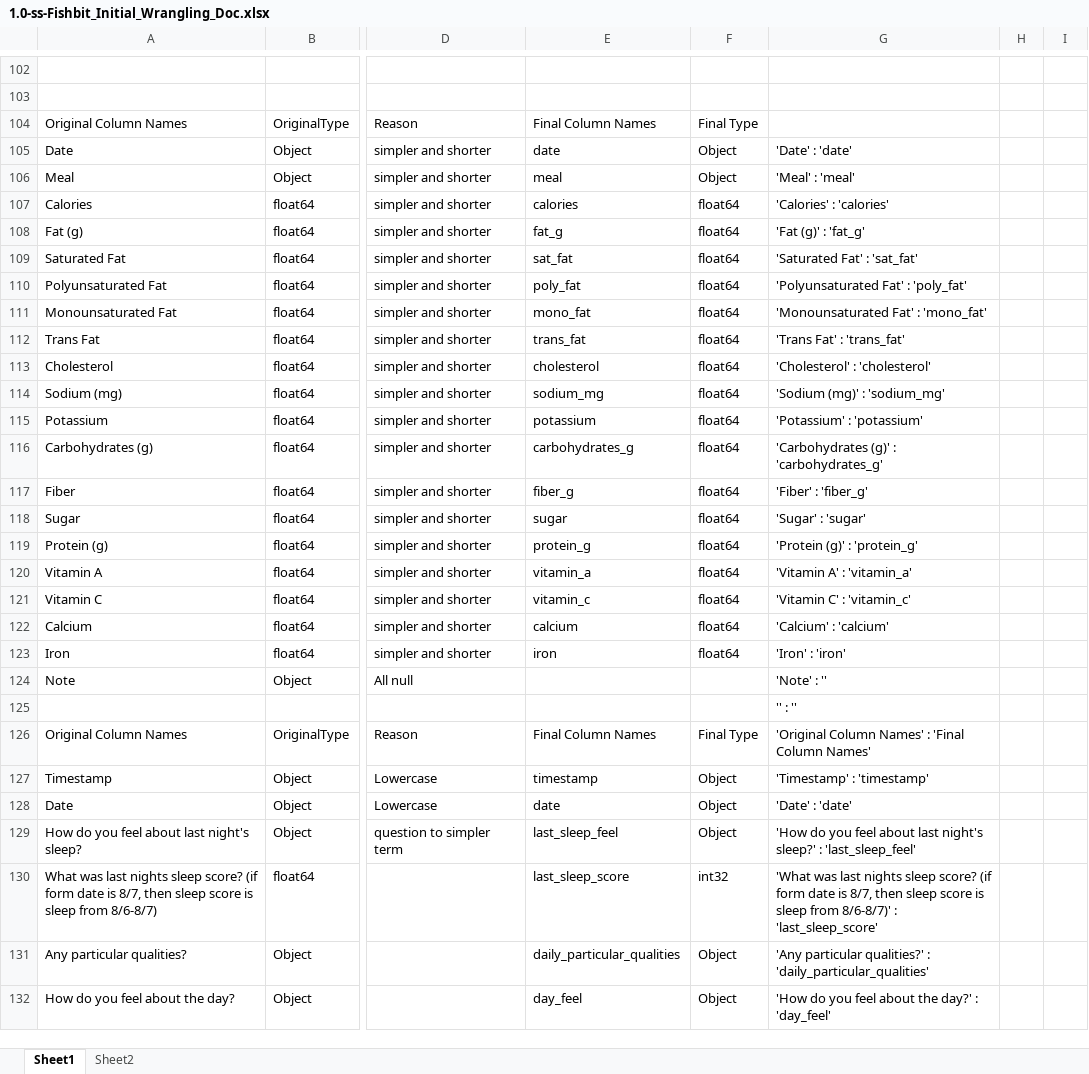
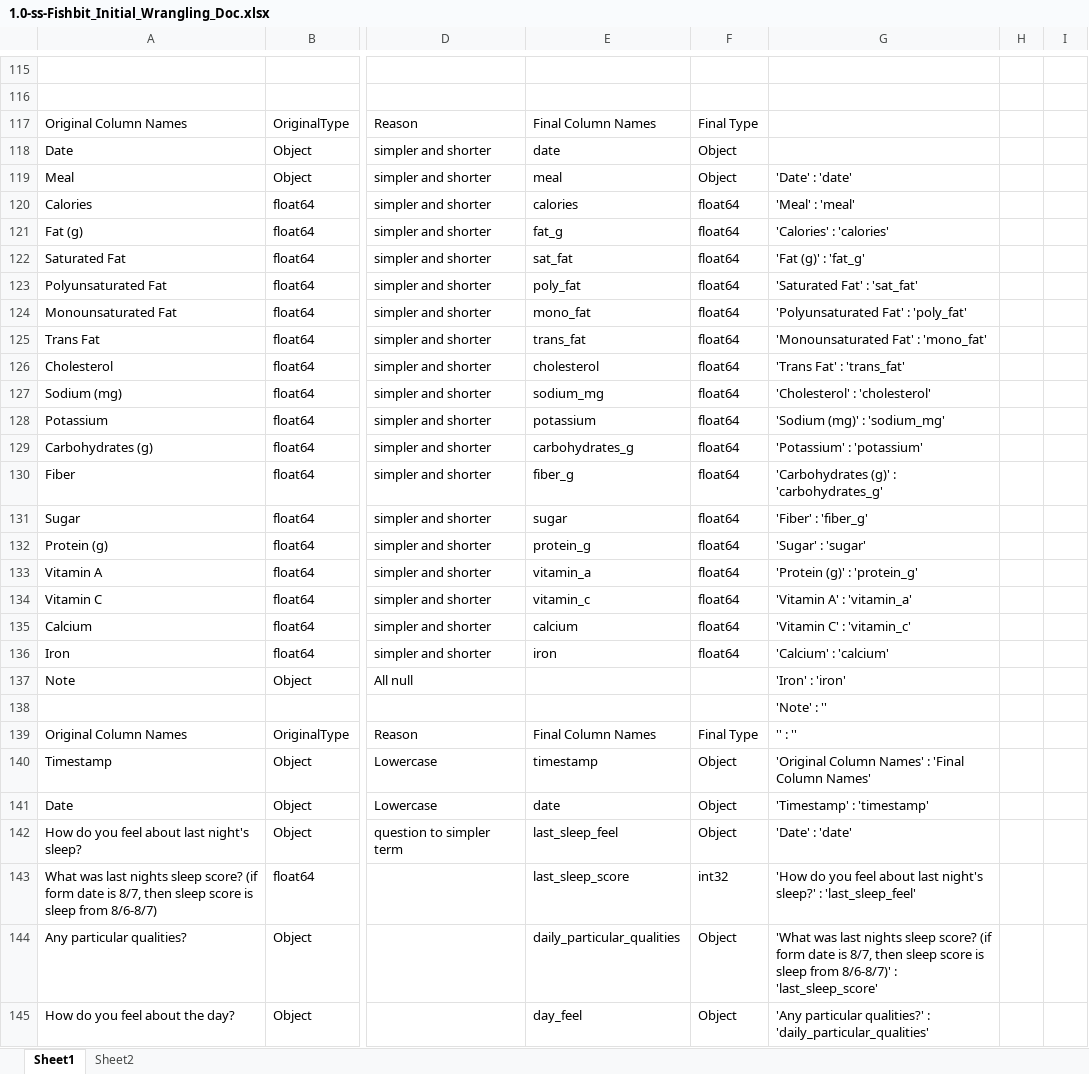
Before and after one commit to Saatvik1/Fishbit, an Excel workbook: docs/Project Workflow Documention/Data Pipeline Architecture/1.0-ss-Fishbit_Initial_Wrangling_Doc.xlsx, sheet Sheet1, drawn as a sheet; only a part is shown, gaps mark what is left out; values as stored, in another font and other column widths than the file's, no borders; charts and pictures and table styles not drawn; addresses are those after the commit; the diff covers the shown part only; the diff names each change by its address in the sheet, - before the commit and + after, or states it on an @@ line.

Commit message:
small changes to initial wrangling and document, and am ready for sql dumps

```diff
--- a/docs/Project Workflow Documention/Data Pipeline Architecture/1.0-ss-Fishbit_Initial_Wrangling_Doc.xlsx (sheet Sheet1)
+++ b/docs/Project Workflow Documention/Data Pipeline Architecture/1.0-ss-Fishbit_Initial_Wrangling_Doc.xlsx (sheet Sheet1)
-G118: 'Date' : 'date'
+G118: (empty)
-G119: 'Meal' : 'meal'
+G119: 'Date' : 'date'
-G120: 'Calories' : 'calories'
+G120: 'Meal' : 'meal'
-G121: 'Fat (g)' : 'fat_g'
+G121: 'Calories' : 'calories'
-G122: 'Saturated Fat' : 'sat_fat'
+G122: 'Fat (g)' : 'fat_g'
-G123: 'Polyunsaturated Fat' : 'poly_fat'
+G123: 'Saturated Fat' : 'sat_fat'
-G124: 'Monounsaturated Fat' : 'mono_fat'
+G124: 'Polyunsaturated Fat' : 'poly_fat'
-G125: 'Trans Fat' : 'trans_fat'
+G125: 'Monounsaturated Fat' : 'mono_fat'
-G126: 'Cholesterol' : 'cholesterol'
+G126: 'Trans Fat' : 'trans_fat'
-G127: 'Sodium (mg)' : 'sodium_mg'
+G127: 'Cholesterol' : 'cholesterol'
-G128: 'Potassium' : 'potassium'
+G128: 'Sodium (mg)' : 'sodium_mg'
-G129: 'Carbohydrates (g)' : 'carbohydrates_g'
+G129: 'Potassium' : 'potassium'
-G130: 'Fiber' : 'fiber_g'
+G130: 'Carbohydrates (g)' : 'carbohydrates_g'
-G131: 'Sugar' : 'sugar'
+G131: 'Fiber' : 'fiber_g'
-G132: 'Protein (g)' : 'protein_g'
+G132: 'Sugar' : 'sugar'
-G133: 'Vitamin A' : 'vitamin_a'
+G133: 'Protein (g)' : 'protein_g'
-G134: 'Vitamin C' : 'vitamin_c'
+G134: 'Vitamin A' : 'vitamin_a'
-G135: 'Calcium' : 'calcium'
+G135: 'Vitamin C' : 'vitamin_c'
-G136: 'Iron' : 'iron'
+G136: 'Calcium' : 'calcium'
-G137: 'Note' : ''
+G137: 'Iron' : 'iron'
-G138: '' : ''
+G138: 'Note' : ''
-G139: 'Original Column Names' : 'Final Column Names'
+G139: '' : ''
-G140: 'Timestamp' : 'timestamp'
+G140: 'Original Column Names' : 'Final Column Names'
-G141: 'Date' : 'date'
+G141: 'Timestamp' : 'timestamp'
-G142: 'How do you feel about last night's sleep?' : 'last_sleep_feel'
+G142: 'Date' : 'date'
-G143: 'What was last nights sleep score? (if form date is 8/7, then sleep score is sleep from 8/6-8/7)' : 'last_sleep_score'
+G143: 'How do you feel about last night's sleep?' : 'last_sleep_feel'
-G144: 'Any particular qualities?' : 'daily_particular_qualities'
+G144: 'What was last nights sleep score? (if form date is 8/7, then sleep score is sleep from 8/6-8/7)' : 'last_sleep_score'
-G145: 'How do you feel about the day?' : 'day_feel'
+G145: 'Any particular qualities?' : 'daily_particular_qualities'
```
Also changed, not shown: 17 added rows, 3 removed rows and 25 edited cells elsewhere in this sheet, 1 other file.
